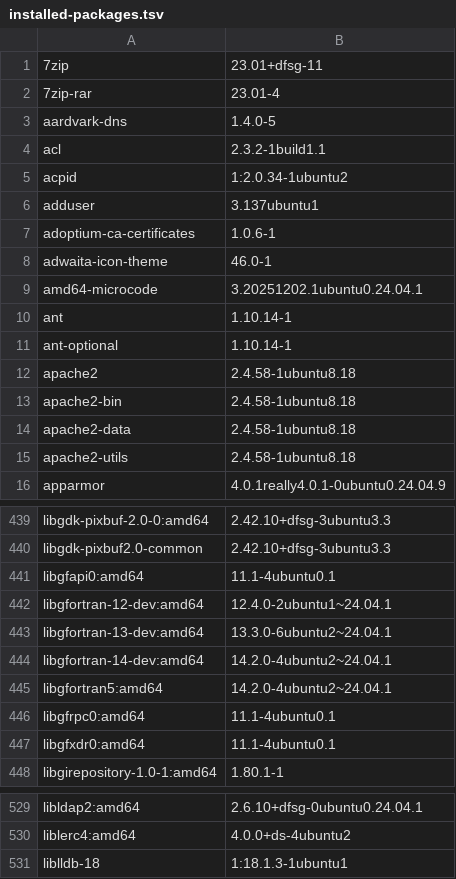
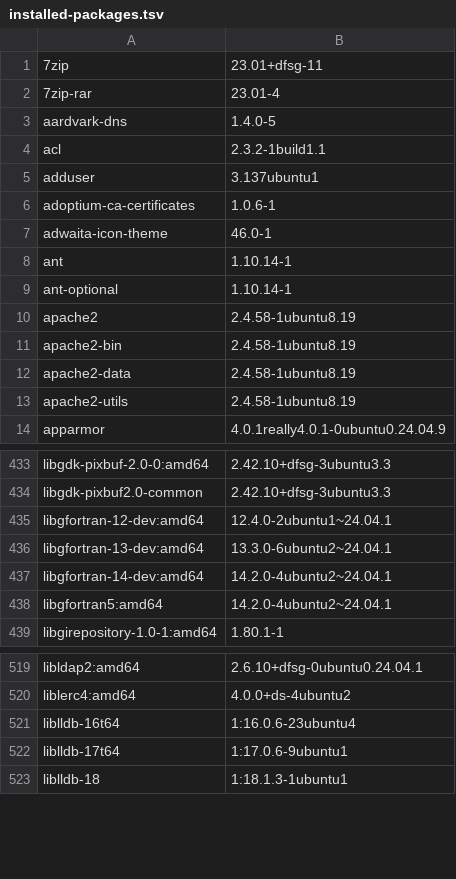
Before and after one commit to 7dsolv/RealidadeQuantica, a TSV file: assets/integrated/installed-packages.tsv, drawn as a sheet; only a part is shown, gaps mark what is left out; the diff covers the shown part only.

```diff
--- a/assets/integrated/installed-packages.tsv
+++ b/assets/integrated/installed-packages.tsv
@@ -4,3 +4,2 @@ aardvark-dns	1.4.0-5
 acl	2.3.2-1build1.1
-acpid	1:2.0.34-1ubuntu2
 adduser	3.137ubuntu1
@@ -8,9 +7,8 @@ adoptium-ca-certificates	1.0.6-1
 adwaita-icon-theme	46.0-1
-amd64-microcode	3.20251202.1ubuntu0.24.04.1
 ant	1.10.14-1
 ant-optional	1.10.14-1
-apache2	2.4.58-1ubuntu8.18
-apache2-bin	2.4.58-1ubuntu8.18
-apache2-data	2.4.58-1ubuntu8.18
-apache2-utils	2.4.58-1ubuntu8.18
+apache2	2.4.58-1ubuntu8.19
+apache2-bin	2.4.58-1ubuntu8.19
+apache2-data	2.4.58-1ubuntu8.19
+apache2-utils	2.4.58-1ubuntu8.19
 apparmor	4.0.1really4.0.1-0ubuntu0.24.04.9
@@ -440,3 +434,2 @@ libgdk-pixbuf-2.0-0:amd64	2.42.10+dfsg-3ubuntu3.3
 libgdk-pixbuf2.0-common	2.42.10+dfsg-3ubuntu3.3
-libgfapi0:amd64	11.1-4ubuntu0.1
 libgfortran-12-dev:amd64	12.4.0-2ubuntu1~24.04.1
@@ -445,4 +438,2 @@ libgfortran-14-dev:amd64	14.2.0-4ubuntu2~24.04.1
 libgfortran5:amd64	14.2.0-4ubuntu2~24.04.1
-libgfrpc0:amd64	11.1-4ubuntu0.1
-libgfxdr0:amd64	11.1-4ubuntu0.1
 libgirepository-1.0-1:amd64	1.80.1-1
@@ -530,2 +520,4 @@ libldap2:amd64	2.6.10+dfsg-0ubuntu0.24.04.1
 liblerc4:amd64	4.0.0+ds-4ubuntu2
+liblldb-16t64	1:16.0.6-23ubuntu4
+liblldb-17t64	1:17.0.6-9ubuntu1
 liblldb-18	1:18.1.3-1ubuntu1
```
Also changed, not shown: 18 added rows, 16 removed rows and 36 edited cells elsewhere in this file, 33 other files.
